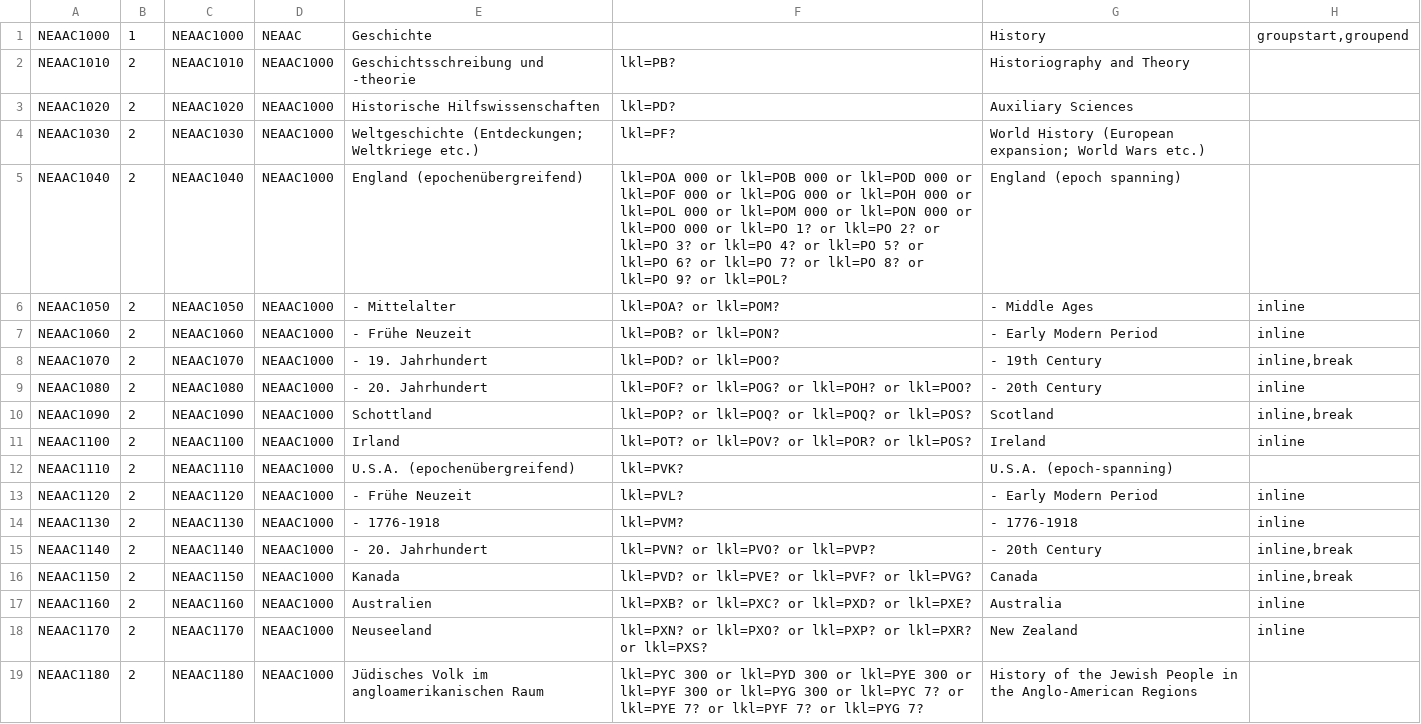
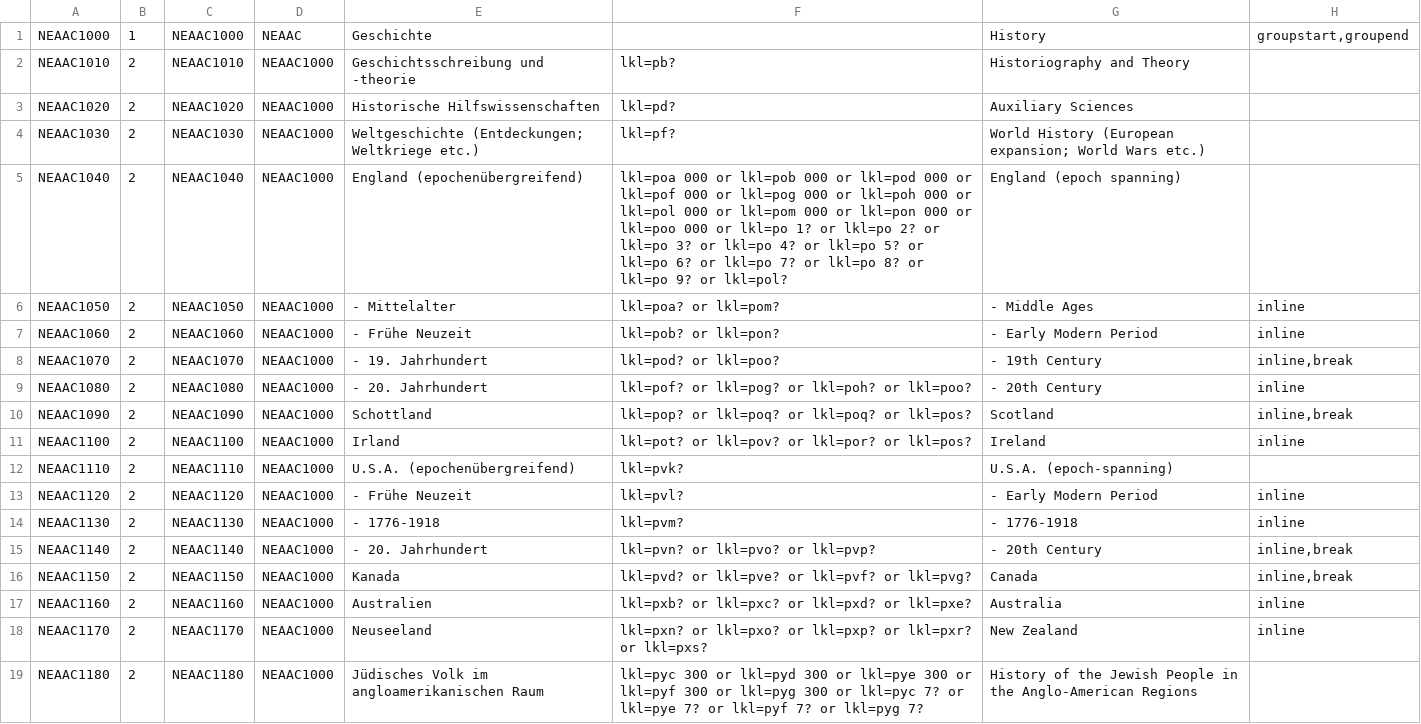
Before and after one commit to subugoe/vlibs-typo3, a CSV file: fileadmin/gok/csv/AACNeuerwerbungenHistory.csv, drawn as a sheet.

```diff
--- a/fileadmin/gok/csv/AACNeuerwerbungenHistory.csv
+++ b/fileadmin/gok/csv/AACNeuerwerbungenHistory.csv
@@ -1,19 +1,19 @@
 "NEAAC1000";1;"NEAAC1000";"NEAAC";"Geschichte";;"History";"groupstart,groupend"
-"NEAAC1010";2;"NEAAC1010";"NEAAC1000";"Geschichtsschreibung und -theorie";"lkl=PB?";"Historiography and Theory";
-"NEAAC1020";2;"NEAAC1020";"NEAAC1000";"Historische Hilfswissenschaften";"lkl=PD?";"Auxiliary Sciences";
-"NEAAC1030";2;"NEAAC1030";"NEAAC1000";"Weltgeschichte (Entdeckungen; Weltkriege etc.)";"lkl=PF?";"World History (European expansion; World Wars etc.)";
-"NEAAC1040";2;"NEAAC1040";"NEAAC1000";"England (epochenübergreifend)";"lkl=POA 000 or lkl=POB 000 or lkl=POD 000 or lkl=POF 000 or lkl=POG 000 or lkl=POH 000 or lkl=POL 000 or lkl=POM 000 or lkl=PON 000 or lkl=POO 000 or lkl=PO 1? or lkl=PO 2? or lkl=PO 3? or lkl=PO 4? or lkl=PO 5? or lkl=PO 6? or lkl=PO 7? or lkl=PO 8? or lkl=PO 9? or lkl=POL?";"England (epoch spanning)";
-"NEAAC1050";2;"NEAAC1050";"NEAAC1000";"- Mittelalter";"lkl=POA? or lkl=POM?";"- Middle Ages";"inline"
-"NEAAC1060";2;"NEAAC1060";"NEAAC1000";"- Frühe Neuzeit";"lkl=POB? or lkl=PON?";"- Early Modern Period";"inline"
-"NEAAC1070";2;"NEAAC1070";"NEAAC1000";"- 19. Jahrhundert";"lkl=POD? or lkl=POO?";"- 19th Century";"inline,break"
-"NEAAC1080";2;"NEAAC1080";"NEAAC1000";"- 20. Jahrhundert";"lkl=POF? or lkl=POG? or lkl=POH? or lkl=POO?";"- 20th Century";"inline"
-"NEAAC1090";2;"NEAAC1090";"NEAAC1000";"Schottland";"lkl=POP? or lkl=POQ? or lkl=POQ? or lkl=POS?";"Scotland";"inline,break"
-"NEAAC1100";2;"NEAAC1100";"NEAAC1000";"Irland";"lkl=POT? or lkl=POV? or lkl=POR? or lkl=POS?";"Ireland";"inline"
-"NEAAC1110";2;"NEAAC1110";"NEAAC1000";"U.S.A. (epochenübergreifend)";"lkl=PVK?";"U.S.A. (epoch-spanning)";
-"NEAAC1120";2;"NEAAC1120";"NEAAC1000";"- Frühe Neuzeit";"lkl=PVL?";"- Early Modern Period";"inline"
-"NEAAC1130";2;"NEAAC1130";"NEAAC1000";"- 1776-1918";"lkl=PVM?";"- 1776-1918";"inline"
-"NEAAC1140";2;"NEAAC1140";"NEAAC1000";"- 20. Jahrhundert";"lkl=PVN? or lkl=PVO? or lkl=PVP?";"- 20th Century";"inline,break"
-"NEAAC1150";2;"NEAAC1150";"NEAAC1000";"Kanada";"lkl=PVD? or lkl=PVE? or lkl=PVF? or lkl=PVG?";"Canada";"inline,break"
-"NEAAC1160";2;"NEAAC1160";"NEAAC1000";"Australien";"lkl=PXB? or lkl=PXC? or lkl=PXD? or lkl=PXE?";"Australia";"inline"
-"NEAAC1170";2;"NEAAC1170";"NEAAC1000";"Neuseeland";"lkl=PXN? or lkl=PXO? or lkl=PXP? or lkl=PXR? or lkl=PXS?";"New Zealand";"inline"
-"NEAAC1180";2;"NEAAC1180";"NEAAC1000";"Jüdisches Volk im angloamerikanischen Raum";"lkl=PYC 300 or lkl=PYD 300 or lkl=PYE 300 or lkl=PYF 300 or lkl=PYG 300 or lkl=PYC 7? or lkl=PYE 7? or lkl=PYF 7? or lkl=PYG 7?";"History of the Jewish People in the Anglo-American Regions";
+"NEAAC1010";2;"NEAAC1010";"NEAAC1000";"Geschichtsschreibung und -theorie";"lkl=pb?";"Historiography and Theory";
+"NEAAC1020";2;"NEAAC1020";"NEAAC1000";"Historische Hilfswissenschaften";"lkl=pd?";"Auxiliary Sciences";
+"NEAAC1030";2;"NEAAC1030";"NEAAC1000";"Weltgeschichte (Entdeckungen; Weltkriege etc.)";"lkl=pf?";"World History (European expansion; World Wars etc.)";
+"NEAAC1040";2;"NEAAC1040";"NEAAC1000";"England (epochenübergreifend)";"lkl=poa 000 or lkl=pob 000 or lkl=pod 000 or lkl=pof 000 or lkl=pog 000 or lkl=poh 000 or lkl=pol 000 or lkl=pom 000 or lkl=pon 000 or lkl=poo 000 or lkl=po 1? or lkl=po 2? or lkl=po 3? or lkl=po 4? or lkl=po 5? or lkl=po 6? or lkl=po 7? or lkl=po 8? or lkl=po 9? or lkl=pol?";"England (epoch spanning)";
+"NEAAC1050";2;"NEAAC1050";"NEAAC1000";"- Mittelalter";"lkl=poa? or lkl=pom?";"- Middle Ages";"inline"
+"NEAAC1060";2;"NEAAC1060";"NEAAC1000";"- Frühe Neuzeit";"lkl=pob? or lkl=pon?";"- Early Modern Period";"inline"
+"NEAAC1070";2;"NEAAC1070";"NEAAC1000";"- 19. Jahrhundert";"lkl=pod? or lkl=poo?";"- 19th Century";"inline,break"
+"NEAAC1080";2;"NEAAC1080";"NEAAC1000";"- 20. Jahrhundert";"lkl=pof? or lkl=pog? or lkl=poh? or lkl=poo?";"- 20th Century";"inline"
+"NEAAC1090";2;"NEAAC1090";"NEAAC1000";"Schottland";"lkl=pop? or lkl=poq? or lkl=poq? or lkl=pos?";"Scotland";"inline,break"
+"NEAAC1100";2;"NEAAC1100";"NEAAC1000";"Irland";"lkl=pot? or lkl=pov? or lkl=por? or lkl=pos?";"Ireland";"inline"
+"NEAAC1110";2;"NEAAC1110";"NEAAC1000";"U.S.A. (epochenübergreifend)";"lkl=pvk?";"U.S.A. (epoch-spanning)";
+"NEAAC1120";2;"NEAAC1120";"NEAAC1000";"- Frühe Neuzeit";"lkl=pvl?";"- Early Modern Period";"inline"
+"NEAAC1130";2;"NEAAC1130";"NEAAC1000";"- 1776-1918";"lkl=pvm?";"- 1776-1918";"inline"
+"NEAAC1140";2;"NEAAC1140";"NEAAC1000";"- 20. Jahrhundert";"lkl=pvn? or lkl=pvo? or lkl=pvp?";"- 20th Century";"inline,break"
+"NEAAC1150";2;"NEAAC1150";"NEAAC1000";"Kanada";"lkl=pvd? or lkl=pve? or lkl=pvf? or lkl=pvg?";"Canada";"inline,break"
+"NEAAC1160";2;"NEAAC1160";"NEAAC1000";"Australien";"lkl=pxb? or lkl=pxc? or lkl=pxd? or lkl=pxe?";"Australia";"inline"
+"NEAAC1170";2;"NEAAC1170";"NEAAC1000";"Neuseeland";"lkl=pxn? or lkl=pxo? or lkl=pxp? or lkl=pxr? or lkl=pxs?";"New Zealand";"inline"
+"NEAAC1180";2;"NEAAC1180";"NEAAC1000";"Jüdisches Volk im angloamerikanischen Raum";"lkl=pyc 300 or lkl=pyd 300 or lkl=pye 300 or lkl=pyf 300 or lkl=pyg 300 or lkl=pyc 7? or lkl=pye 7? or lkl=pyf 7? or lkl=pyg 7?";"History of the Jewish People in the Anglo-American Regions";
```
Also changed, not shown: fileadmin/gok/csv/AACNeuerwerbungenLiterature.csv, fileadmin/gok/csv/GuideHistory.csv, 7 other files.
